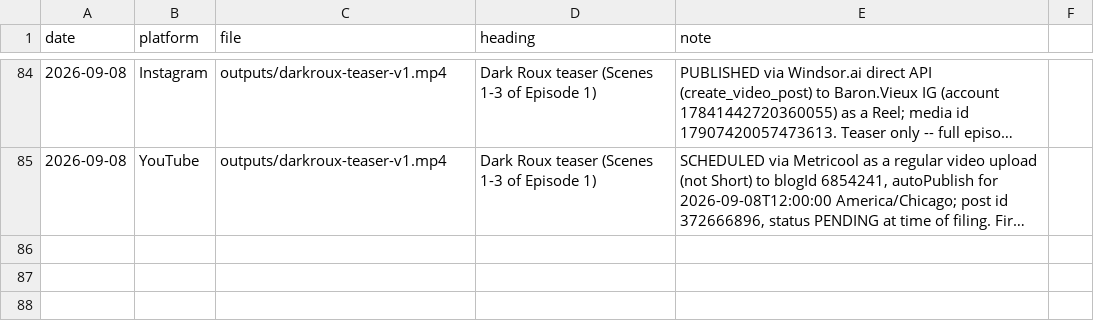
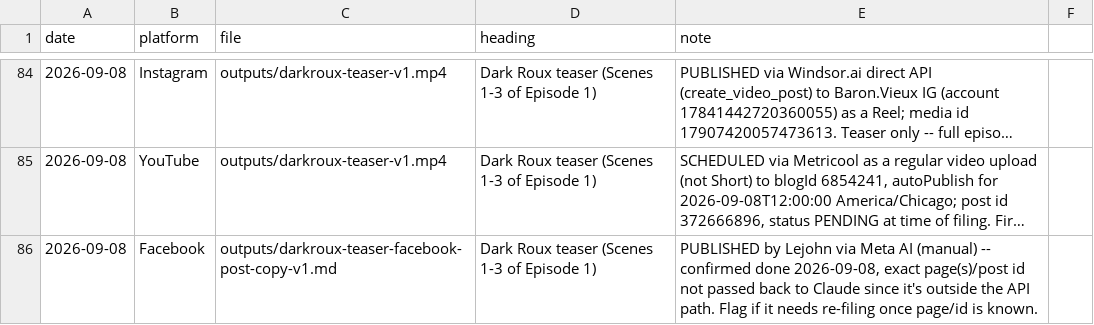
Before and after one commit to richburglejohn-dotcom/publishing-team, a CSV file: outputs/scheduled-posting-lookup.csv, drawn as a sheet; only a part is shown, gaps mark what is left out; long unchanged cells end in …; the diff names each change by its address in the sheet, - before the commit and + after, or states it on an @@ line.

```diff
--- a/outputs/scheduled-posting-lookup.csv
+++ b/outputs/scheduled-posting-lookup.csv
+row 86: 2026-09-08 | Facebook | outputs/darkroux-teaser-facebook-post-copy-v1.md | Dark Roux teaser (Scenes 1-3 of Episode 1) | PUBLISHED by Lejohn via Meta AI (manual) -- confirmed done 2026-09-08, exact page(s)/post id not passed back to Claude since it's outside the API path. Flag if it needs re-filing once page/id is known.
```
Also changed, not shown: 1 other file.
